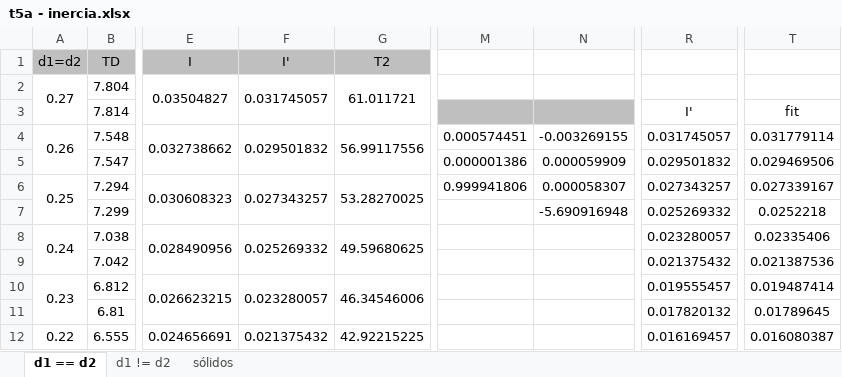
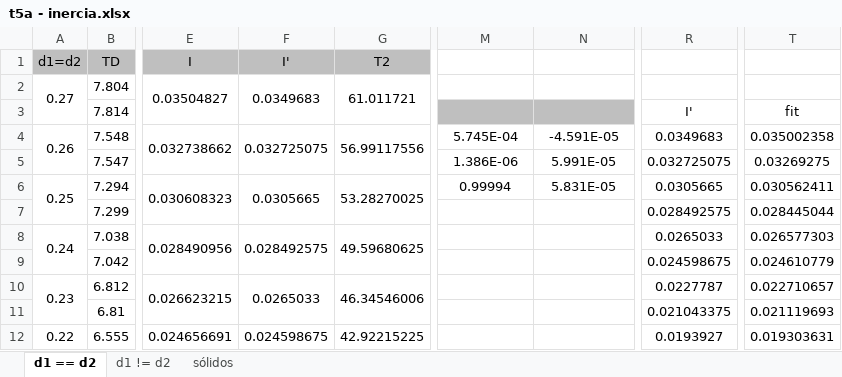
Before and after one commit to sergisousa/LABSFISICAI, an Excel workbook: t5a - inercia.xlsx, sheet d1 == d2, drawn as a sheet; only a part is shown, gaps mark what is left out; values as stored, in another font and other column widths than the file's, no borders; charts and pictures not drawn; the diff covers the shown part only; the diff names each change by its address in the sheet, - before the commit and + after, or states it on an @@ line.

```diff
--- a/t5a - inercia.xlsx (sheet d1 == d2)
+++ b/t5a - inercia.xlsx (sheet d1 == d2)
-F2 (I'): 0.031745057
+F2 (I'): 0.0349683
-F4 (I'): 0.029501832
+F4 (I'): 0.032725075
-M4: 0.000574451
+M4: 5.745E-04
-N4: -0.003269155
+N4: -4.591E-05
-R4: 0.031745057
+R4: 0.0349683
-T4: 0.031779114
+T4: 0.035002358
-M5: 0.000001386
+M5: 1.386E-06
-N5: 0.000059909
+N5: 5.991E-05
-R5: 0.029501832
+R5: 0.032725075
-T5: 0.029469506
+T5: 0.03269275
-F6 (I'): 0.027343257
+F6 (I'): 0.0305665
-M6: 0.999941806
+M6: 0.99994
-N6: 0.000058307
+N6: 5.831E-05
-R6: 0.027343257
+R6: 0.0305665
-T6: 0.027339167
+T6: 0.030562411
-N7: -5.690916948
+N7: (empty)
-R7: 0.025269332
+R7: 0.028492575
-T7: 0.0252218
+T7: 0.028445044
-F8 (I'): 0.025269332
+F8 (I'): 0.028492575
-R8: 0.023280057
+R8: 0.0265033
-T8: 0.02335406
+T8: 0.026577303
-R9: 0.021375432
+R9: 0.024598675
-T9: 0.021387536
+T9: 0.024610779
-F10 (I'): 0.023280057
+F10 (I'): 0.0265033
-R10: 0.019555457
+R10: 0.0227787
-T10: 0.019487414
+T10: 0.022710657
-R11: 0.017820132
+R11: 0.021043375
-T11: 0.01789645
+T11: 0.021119693
-F12 (I'): 0.021375432
+F12 (I'): 0.024598675
-R12: 0.016169457
+R12: 0.0193927
-T12: 0.016080387
+T12: 0.019303631
```
Also changed, not shown: 12 edited cells elsewhere in this sheet, sheet sólidos, sheet d1 != d2, formulas that keep their value, charts or pictures.
